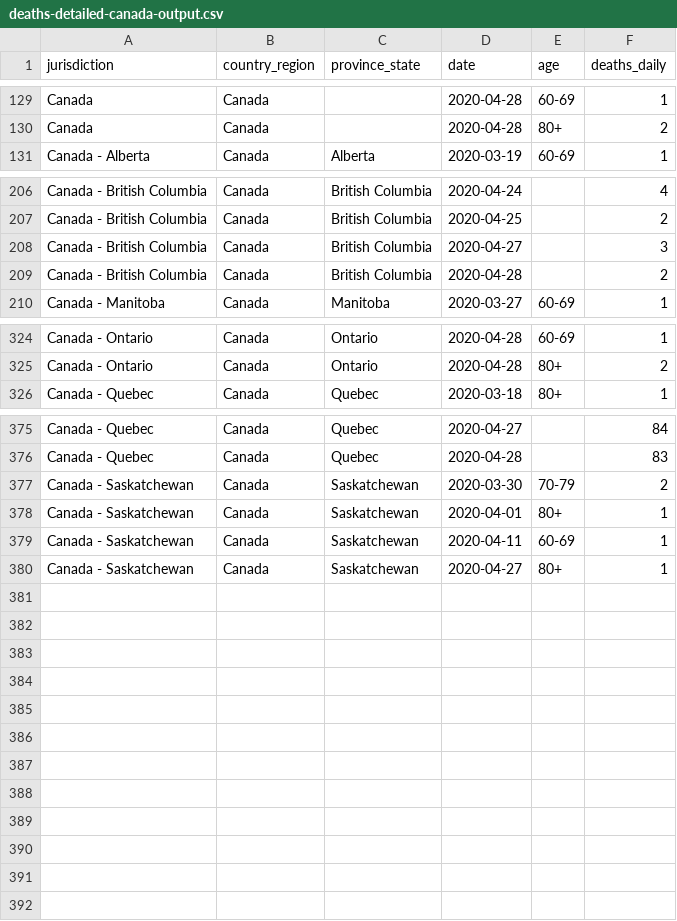
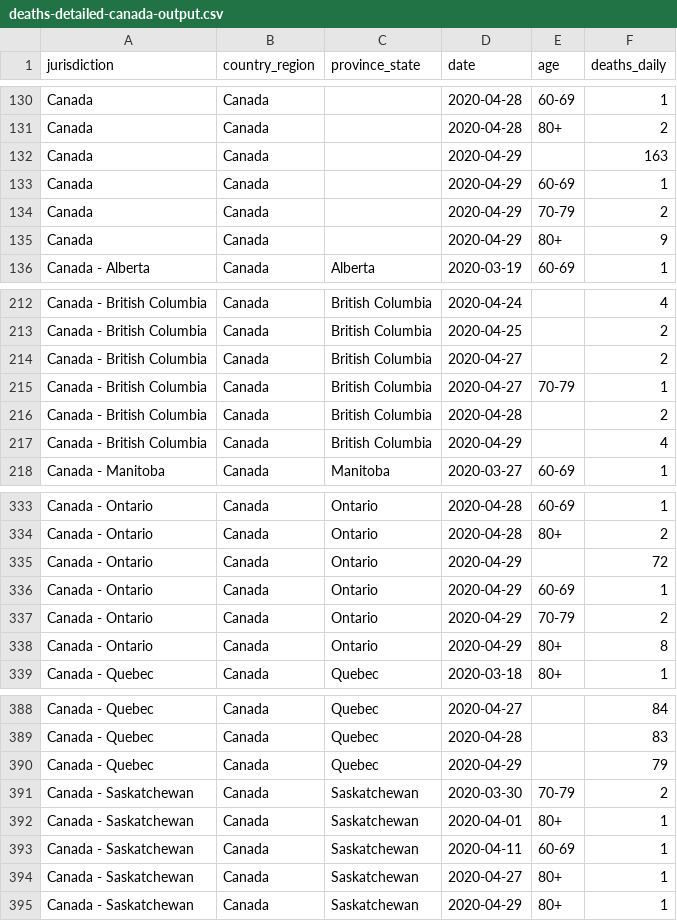
Before and after one commit to ApexRMS/covid19sim, a CSV file: data/deaths-detailed-canada-output.csv, drawn as a sheet; only a part is shown, gaps mark what is left out; the diff covers the shown part only.

Commit message:
2020-04-30 data/forecast update

```diff
--- a/data/deaths-detailed-canada-output.csv
+++ b/data/deaths-detailed-canada-output.csv
@@ -130,2 +131,6 @@ Canada,Canada,,2020-04-28,60-69,1
 Canada,Canada,,2020-04-28,80+,2
+Canada,Canada,,2020-04-29,,163
+Canada,Canada,,2020-04-29,60-69,1
+Canada,Canada,,2020-04-29,70-79,2
+Canada,Canada,,2020-04-29,80+,9
 Canada - Alberta,Canada,Alberta,2020-03-19,60-69,1
@@ -207,4 +213,6 @@ Canada - British Columbia,Canada,British Columbia,2020-04-24,,4
 Canada - British Columbia,Canada,British Columbia,2020-04-25,,2
-Canada - British Columbia,Canada,British Columbia,2020-04-27,,3
+Canada - British Columbia,Canada,British Columbia,2020-04-27,,2
+Canada - British Columbia,Canada,British Columbia,2020-04-27,70-79,1
 Canada - British Columbia,Canada,British Columbia,2020-04-28,,2
+Canada - British Columbia,Canada,British Columbia,2020-04-29,,4
 Canada - Manitoba,Canada,Manitoba,2020-03-27,60-69,1
@@ -325,2 +334,6 @@ Canada - Ontario,Canada,Ontario,2020-04-28,60-69,1
 Canada - Ontario,Canada,Ontario,2020-04-28,80+,2
+Canada - Ontario,Canada,Ontario,2020-04-29,,72
+Canada - Ontario,Canada,Ontario,2020-04-29,60-69,1
+Canada - Ontario,Canada,Ontario,2020-04-29,70-79,2
+Canada - Ontario,Canada,Ontario,2020-04-29,80+,8
 Canada - Quebec,Canada,Quebec,2020-03-18,80+,1
@@ -376,2 +389,3 @@ Canada - Quebec,Canada,Quebec,2020-04-27,,84
 Canada - Quebec,Canada,Quebec,2020-04-28,,83
+Canada - Quebec,Canada,Quebec,2020-04-29,,79
 Canada - Saskatchewan,Canada,Saskatchewan,2020-03-30,70-79,2
@@ -380 +394,2 @@ Canada - Saskatchewan,Canada,Saskatchewan,2020-04-11,60-69,1
 Canada - Saskatchewan,Canada,Saskatchewan,2020-04-27,80+,1
+Canada - Saskatchewan,Canada,Saskatchewan,2020-04-29,80+,1
```
Also changed, not shown: 3 added rows and 1 edited cell elsewhere in this file, 13 other files.
